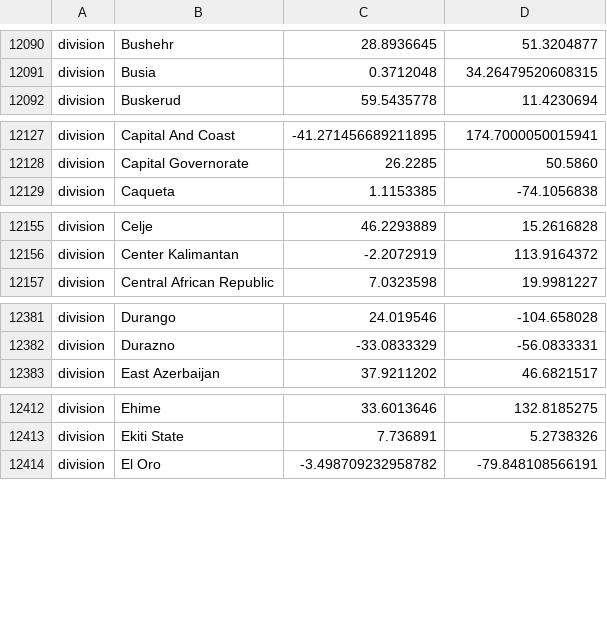
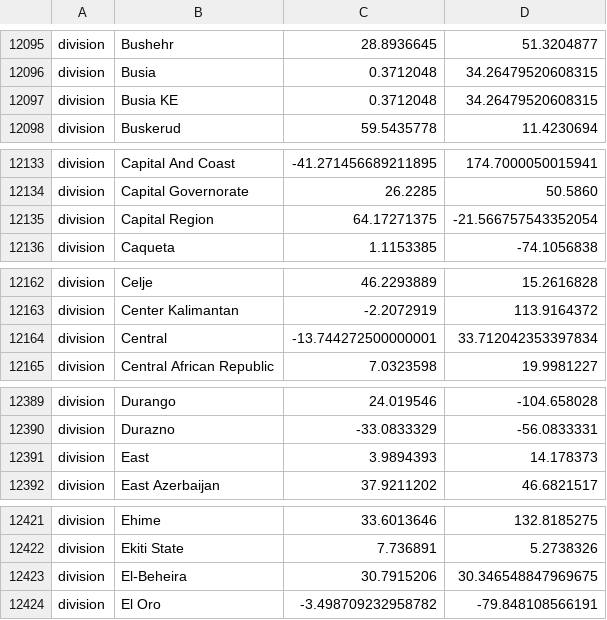
Before and after one commit to arodzh-sudo/ncov-puertorico, a TSV file: defaults/lat_longs.tsv, drawn as a sheet; only a part is shown, gaps mark what is left out; the diff covers the shown part only.

```diff
--- a/defaults/lat_longs.tsv
+++ b/defaults/lat_longs.tsv
@@ -12091,2 +12096,3 @@ division	Bushehr	28.8936645	51.3204877
 division	Busia	0.3712048	34.26479520608315
+division	Busia KE	0.3712048	34.26479520608315
 division	Buskerud	59.5435778	11.4230694
@@ -12128,2 +12134,3 @@ division	Capital And Coast	-41.271456689211895	174.7000050015941
 division	Capital Governorate	26.2285	50.5860
+division	Capital Region	64.17271375	-21.566757543352054
 division	Caqueta	1.1153385	-74.1056838
@@ -12156,2 +12163,3 @@ division	Celje	46.2293889	15.2616828
 division	Center Kalimantan	-2.2072919	113.9164372
+division	Central	-13.744272500000001	33.712042353397834
 division	Central African Republic	7.0323598	19.9981227
@@ -12382,2 +12390,3 @@ division	Durango	24.019546	-104.658028
 division	Durazno	-33.0833329	-56.0833331
+division	East	3.9894393	14.178373
 division	East Azerbaijan	37.9211202	46.6821517
@@ -12413,2 +12422,3 @@ division	Ehime	33.6013646	132.8185275
 division	Ekiti State	7.736891	5.2738326
+division	El-Beheira	30.7915206	30.346548847969675
 division	El Oro	-3.498709232958782	-79.848108566191
```
Also changed, not shown: 20 added rows and 1 removed row elsewhere in this file, defaults/clades.tsv, defaults/emerging_lineages.tsv, 22 other files.
